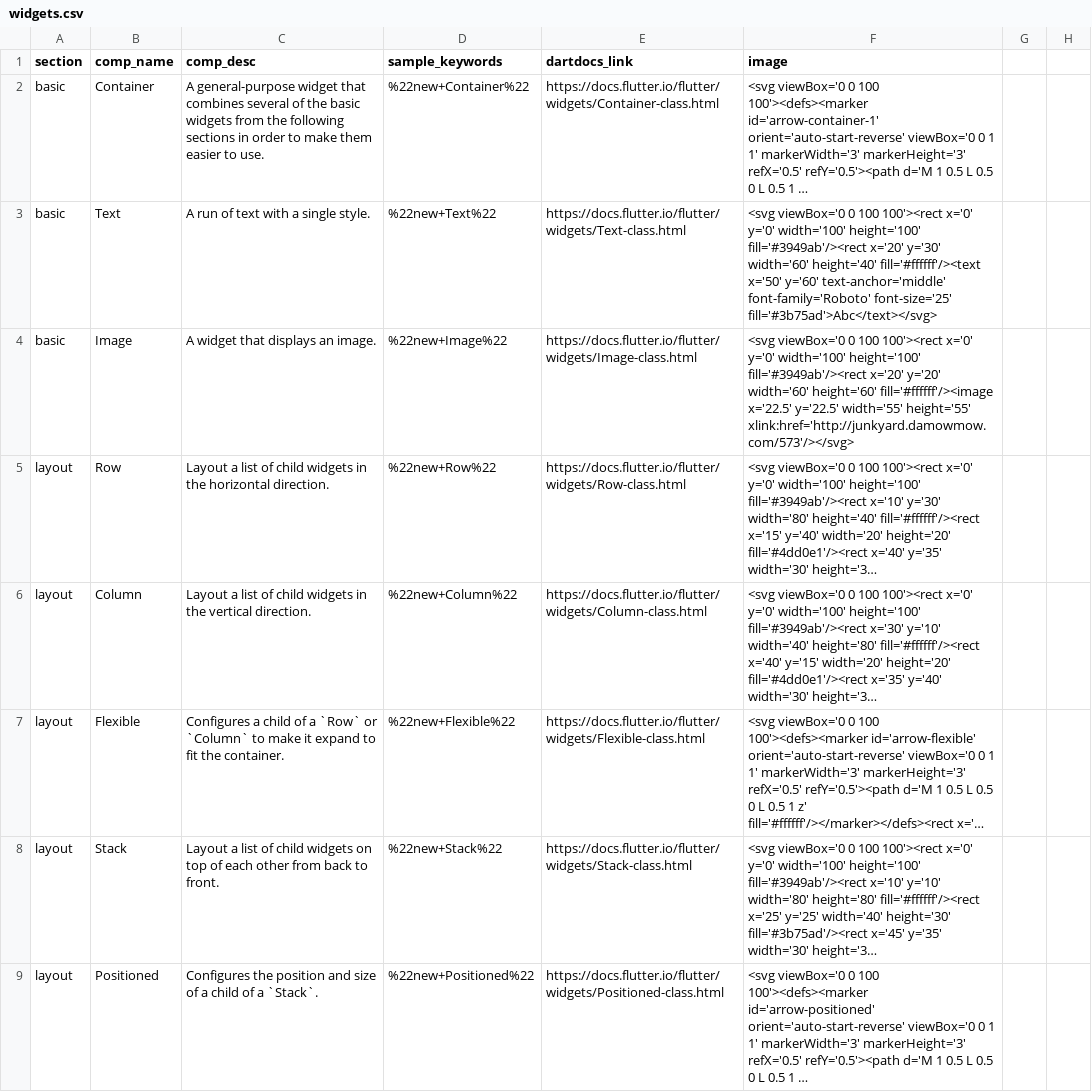
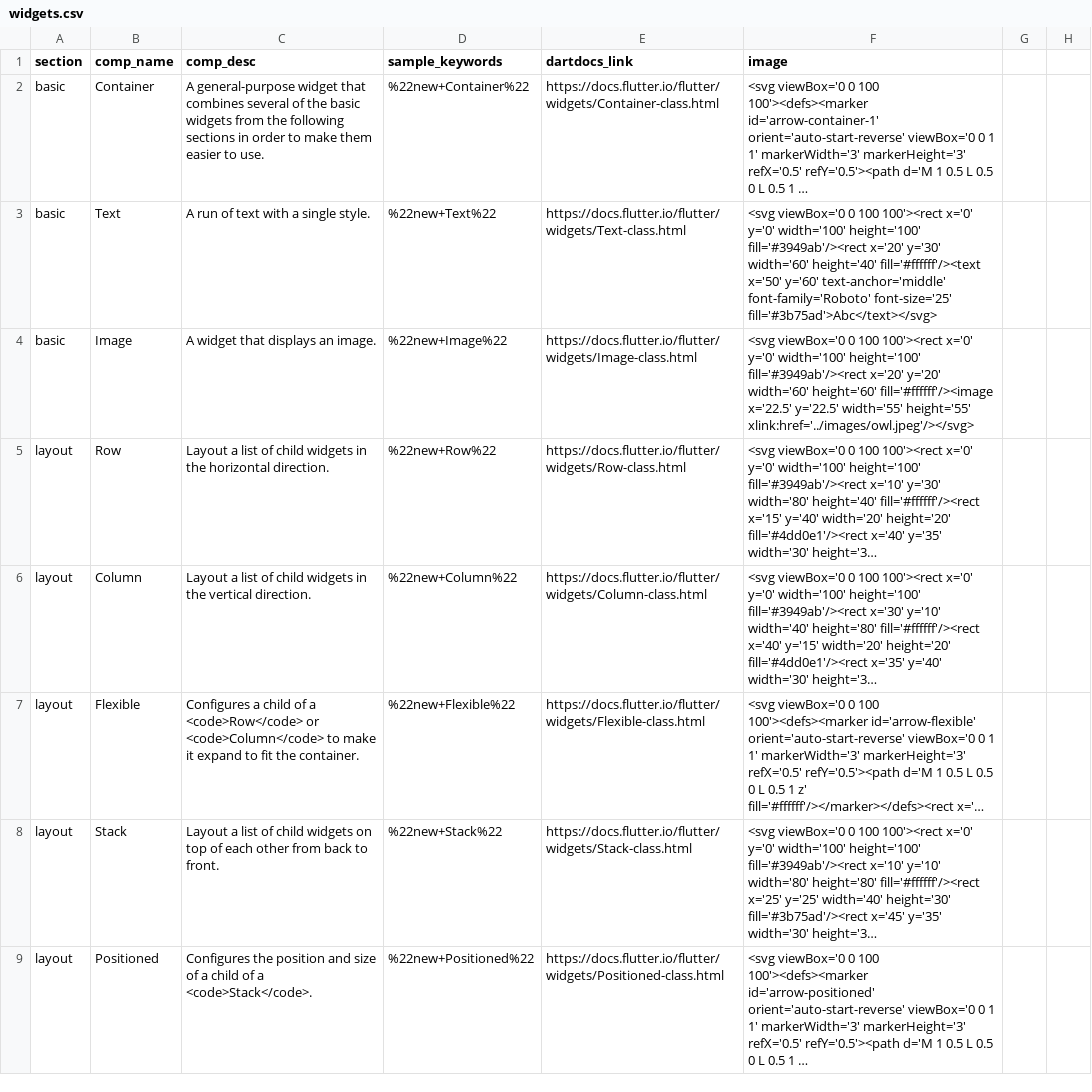
Before and after one commit to ferranm99/SCSS-sites, a CSV file: _data/widgets.csv, drawn as a sheet; only a part is shown; long unchanged cells end in …; the diff covers the shown part only; the diff names each change by its address in the sheet, - before the commit and + after, or states it on an @@ line.

```diff
--- a/_data/widgets.csv
+++ b/_data/widgets.csv
-F4 (image): …width='55' height='55' xlink:href='http://junkyard.damowmow.com/573'/></svg>
+F4 (image): …width='55' height='55' xlink:href='../images/owl.jpeg'/></svg>
-C7 (comp_desc): …of a `Row` or `Column` to make…
+C7 (comp_desc): …of a <code>Row</code> or <code>Column</code> to make…
-C9 (comp_desc): …of a `Stack`.
+C9 (comp_desc): …of a <code>Stack</code>.
```
Also changed, not shown: 2 added rows, 2 removed rows, 1 moved row and 37 edited cells elsewhere in this file, 2 other files.
